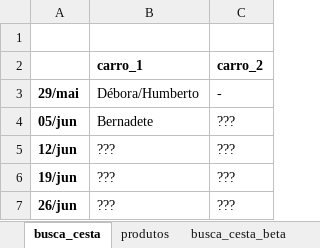
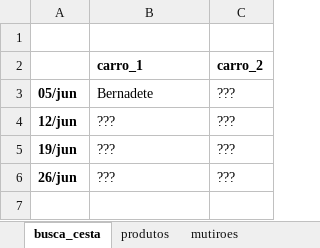
Before and after one commit to renato-favarin/web_app_CSA, an Excel workbook: data/csa_pindorama.xlsx, sheet busca_cesta, drawn as a sheet; values as stored, in another font and other column widths than the file's, no borders; the diff names each change by its address in the sheet, - before the commit and + after, or states it on an @@ line.

```diff
--- a/data/csa_pindorama.xlsx (sheet busca_cesta)
+++ b/data/csa_pindorama.xlsx (sheet busca_cesta)
-sheet tab: busca_cesta_beta
-row 3: 29/mai | Débora/Humberto | -
```
Also changed, not shown: sheet mutiroes.
